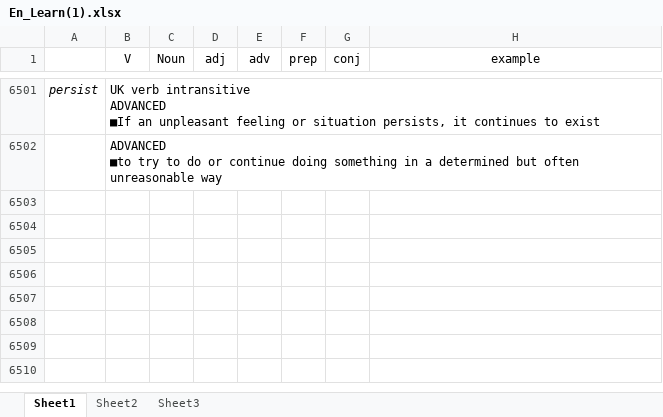
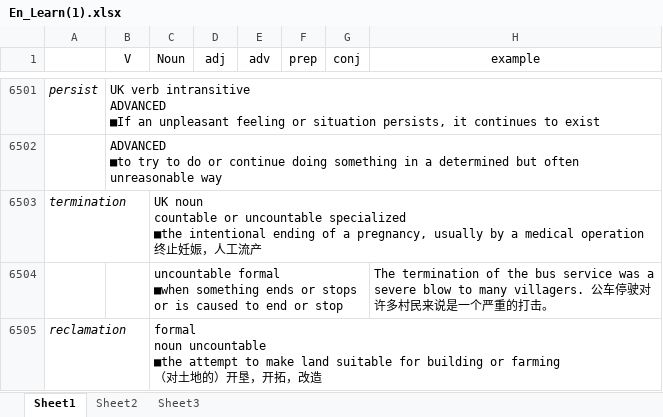
Before and after one commit to momoteas/notes, an Excel workbook: En_Learn(1).xlsx, sheet Sheet1, drawn as a sheet; only a part is shown, gaps mark what is left out; values as stored, in another font and other column widths than the file's, no borders; ↵ is a line break in a cell; the diff covers the shown part only; the diff names each change by its address in the sheet, - before the commit and + after, or states it on an @@ line.

```diff
--- a/En_Learn(1).xlsx (sheet Sheet1)
+++ b/En_Learn(1).xlsx (sheet Sheet1)
+row 6503: termination |  | UK noun ↵ countable or uncountable specialized ↵ ■the intentional ending of a pregnancy, usually by a medical operation 终止妊娠，人工流产
+row 6504:  |  | uncountable formal ↵ ■when something ends or stops or is caused to end or stop |  |  |  |  | The termination of the bus service was a severe blow to many villagers. 公车停驶对许多村民来说是一个严重的打击。
+row 6505: reclamation |  | formal ↵ noun uncountable ↵ ■the attempt to make land suitable for building or farming ↵ （对土地的）开垦，开拓，改造
```
Also changed, not shown: 3 added rows and 2 edited cells elsewhere in this sheet, 2 other files.
